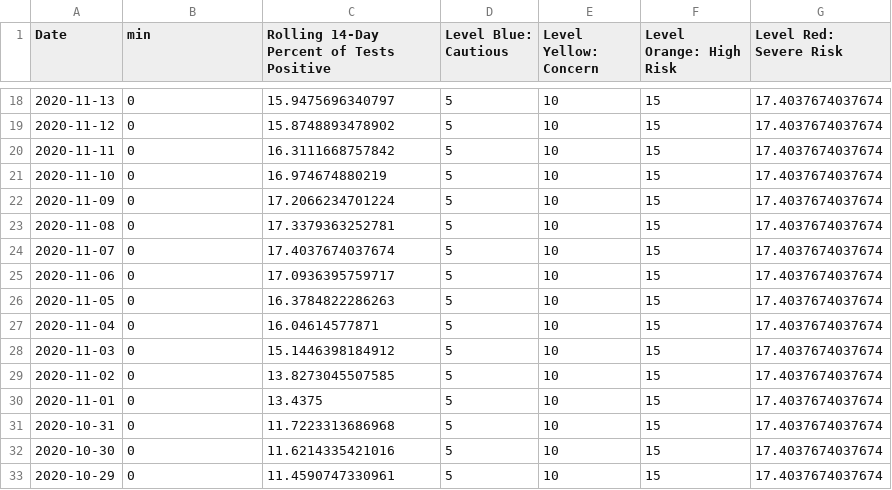
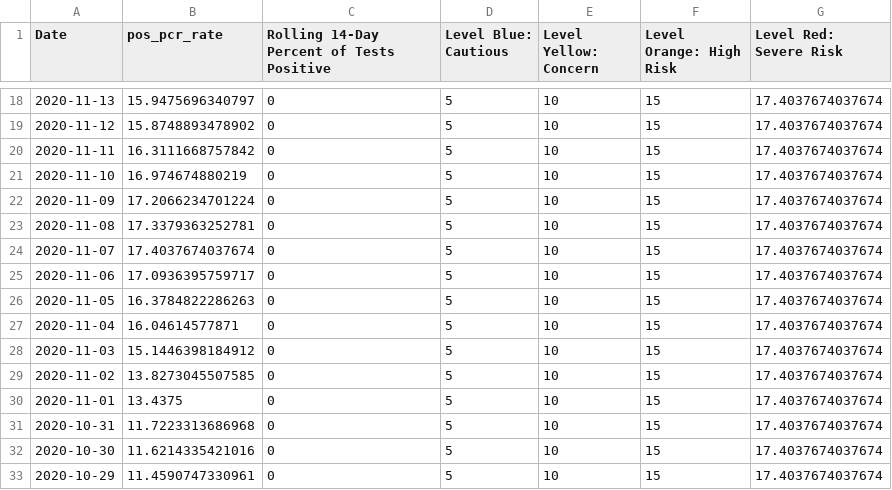
Before and after one commit to SCPHCovid19Data/scph_covid19, a CSV file: pon_pos_rate_8wk_eng.csv, drawn as a sheet; only a part is shown, gaps mark what is left out; the diff covers the shown part only.

```diff
--- a/pon_pos_rate_8wk_eng.csv
+++ b/pon_pos_rate_8wk_eng.csv
@@ -1 +1 @@
-"Date","min","Rolling 14-Day Percent of Tests Positive","Level Blue: Cautious","Level Yellow: Concern","Level Orange: High Risk","Level Red: Severe Risk"
+"Date","pos_pcr_rate","Rolling 14-Day Percent of Tests Positive","Level Blue: Cautious","Level Yellow: Concern","Level Orange: High Risk","Level Red: Severe Risk"
@@ -18,16 +18,16 @@
-2020-11-13,0,15.9475696340797,5,10,15,17.4037674037674
-2020-11-12,0,15.8748893478902,5,10,15,17.4037674037674
-2020-11-11,0,16.3111668757842,5,10,15,17.4037674037674
-2020-11-10,0,16.974674880219,5,10,15,17.4037674037674
-2020-11-09,0,17.2066234701224,5,10,15,17.4037674037674
-2020-11-08,0,17.3379363252781,5,10,15,17.4037674037674
-2020-11-07,0,17.4037674037674,5,10,15,17.4037674037674
-2020-11-06,0,17.0936395759717,5,10,15,17.4037674037674
-2020-11-05,0,16.3784822286263,5,10,15,17.4037674037674
-2020-11-04,0,16.04614577871,5,10,15,17.4037674037674
-2020-11-03,0,15.1446398184912,5,10,15,17.4037674037674
-2020-11-02,0,13.8273045507585,5,10,15,17.4037674037674
-2020-11-01,0,13.4375,5,10,15,17.4037674037674
-2020-10-31,0,11.7223313686968,5,10,15,17.4037674037674
-2020-10-30,0,11.6214335421016,5,10,15,17.4037674037674
-2020-10-29,0,11.4590747330961,5,10,15,17.4037674037674
+2020-11-13,15.9475696340797,0,5,10,15,17.4037674037674
+2020-11-12,15.8748893478902,0,5,10,15,17.4037674037674
+2020-11-11,16.3111668757842,0,5,10,15,17.4037674037674
+2020-11-10,16.974674880219,0,5,10,15,17.4037674037674
+2020-11-09,17.2066234701224,0,5,10,15,17.4037674037674
+2020-11-08,17.3379363252781,0,5,10,15,17.4037674037674
+2020-11-07,17.4037674037674,0,5,10,15,17.4037674037674
+2020-11-06,17.0936395759717,0,5,10,15,17.4037674037674
+2020-11-05,16.3784822286263,0,5,10,15,17.4037674037674
+2020-11-04,16.04614577871,0,5,10,15,17.4037674037674
+2020-11-03,15.1446398184912,0,5,10,15,17.4037674037674
+2020-11-02,13.8273045507585,0,5,10,15,17.4037674037674
+2020-11-01,13.4375,0,5,10,15,17.4037674037674
+2020-10-31,11.7223313686968,0,5,10,15,17.4037674037674
+2020-10-30,11.6214335421016,0,5,10,15,17.4037674037674
+2020-10-29,11.4590747330961,0,5,10,15,17.4037674037674
```
Also changed, not shown: 80 edited cells elsewhere in this file, pon_pos_rate_8wk_esp.csv, race_14d_historical_esp.csv.
